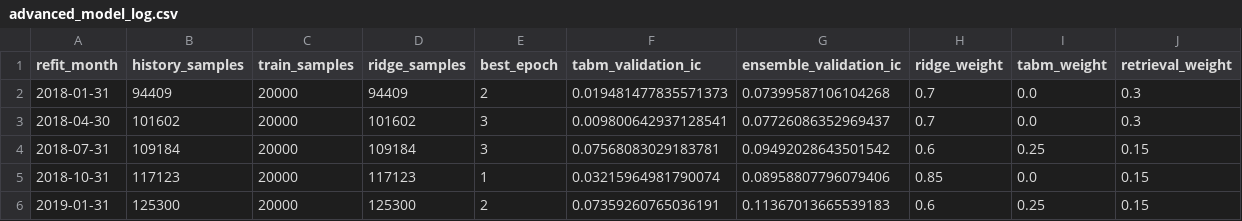
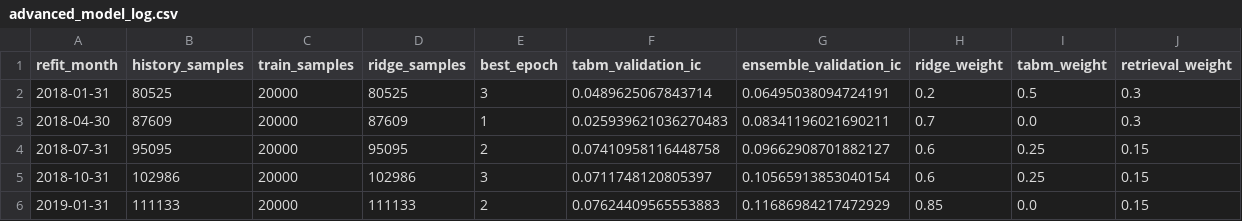
Before and after one commit to Shirllll/a-share-quant-research, a CSV file: output/advanced_model_log.csv, drawn as a sheet; only a part is shown; the diff covers the shown part only.

```diff
--- a/output/advanced_model_log.csv
+++ b/output/advanced_model_log.csv
@@ -1,6 +1,6 @@
 refit_month,history_samples,train_samples,ridge_samples,best_epoch,tabm_validation_ic,ensemble_validation_ic,ridge_weight,tabm_weight,retrieval_weight
-2018-01-31,94409,20000,94409,2,0.019481477835571373,0.07399587106104268,0.7,0.0,0.3
-2018-04-30,101602,20000,101602,3,0.009800642937128541,0.07726086352969437,0.7,0.0,0.3
-2018-07-31,109184,20000,109184,3,0.07568083029183781,0.09492028643501542,0.6,0.25,0.15
-2018-10-31,117123,20000,117123,1,0.03215964981790074,0.08958807796079406,0.85,0.0,0.15
-2019-01-31,125300,20000,125300,2,0.07359260765036191,0.11367013665539183,0.6,0.25,0.15
+2018-01-31,80525,20000,80525,3,0.0489625067843714,0.06495038094724191,0.2,0.5,0.3
+2018-04-30,87609,20000,87609,1,0.025939621036270483,0.08341196021690211,0.7,0.0,0.3
+2018-07-31,95095,20000,95095,2,0.07410958116448758,0.09662908701882127,0.6,0.25,0.15
+2018-10-31,102986,20000,102986,3,0.0711748120805397,0.10565913853040154,0.6,0.25,0.15
+2019-01-31,111133,20000,111133,2,0.07624409565553883,0.11686984217472929,0.85,0.0,0.15
```
Also changed, not shown: 135 edited cells elsewhere in this file, output/advanced_annual.csv, output/advanced_cost_stress.csv, 15 other files.
